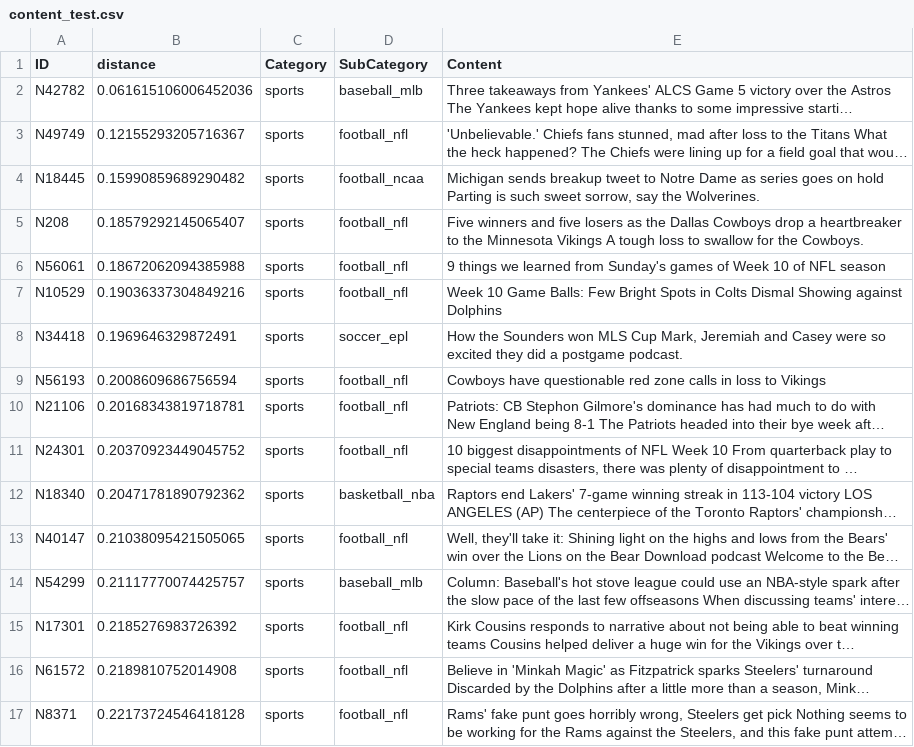
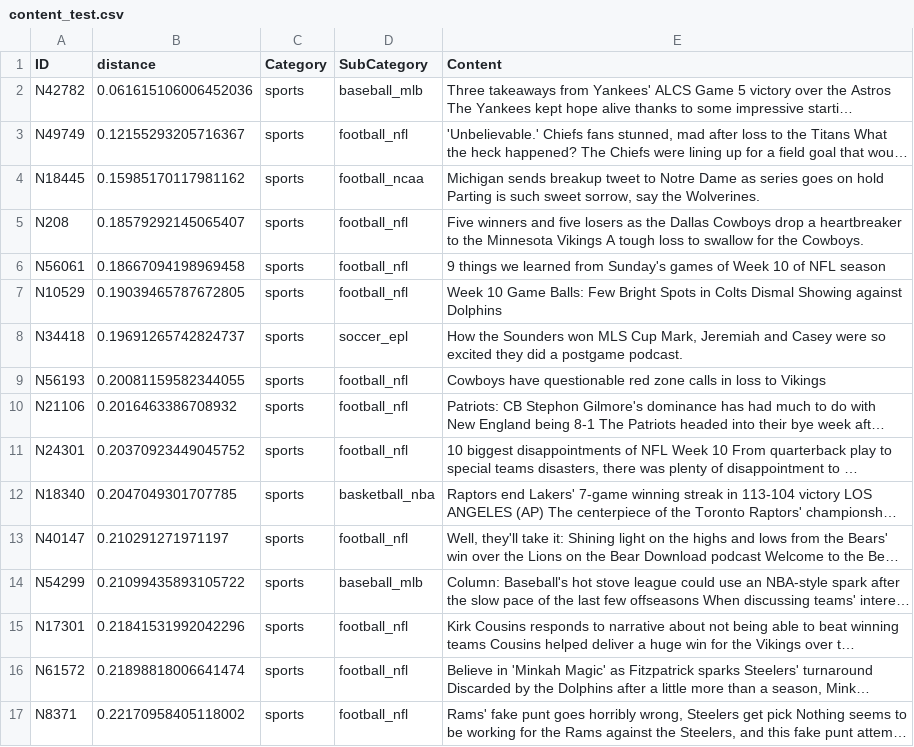
Before and after one commit to krisbara/GPT-Recommender-systems, a CSV file: content_test.csv, drawn as a sheet; only a part is shown; long unchanged cells end in …; the diff covers the shown part only; the diff names each change by its address in the sheet, - before the commit and + after, or states it on an @@ line.

```diff
--- a/content_test.csv
+++ b/content_test.csv
-B4 (distance): 0.15990859689290482
+B4 (distance): 0.15985170117981162
-B6 (distance): 0.18672062094385988
+B6 (distance): 0.18667094198969458
-B7 (distance): 0.19036337304849216
+B7 (distance): 0.19039465787672805
-B8 (distance): 0.1969646329872491
+B8 (distance): 0.19691265742824737
-B9 (distance): 0.2008609686756594
+B9 (distance): 0.20081159582344055
-B10 (distance): 0.20168343819718781
+B10 (distance): 0.2016463386708932
-B12 (distance): 0.20471781890792362
+B12 (distance): 0.2047049301707785
-B13 (distance): 0.21038095421505065
+B13 (distance): 0.210291271971197
-B14 (distance): 0.21117770074425757
+B14 (distance): 0.21099435893105722
-B15 (distance): 0.2185276983726392
+B15 (distance): 0.21841531992042296
-B16 (distance): 0.2189810752014908
+B16 (distance): 0.21898818006641474
-B17 (distance): 0.22173724546418128
+B17 (distance): 0.22170958405118002
```
Also changed, not shown: 1 added row, 1 removed row and 31 edited cells elsewhere in this file, 2 other files.
